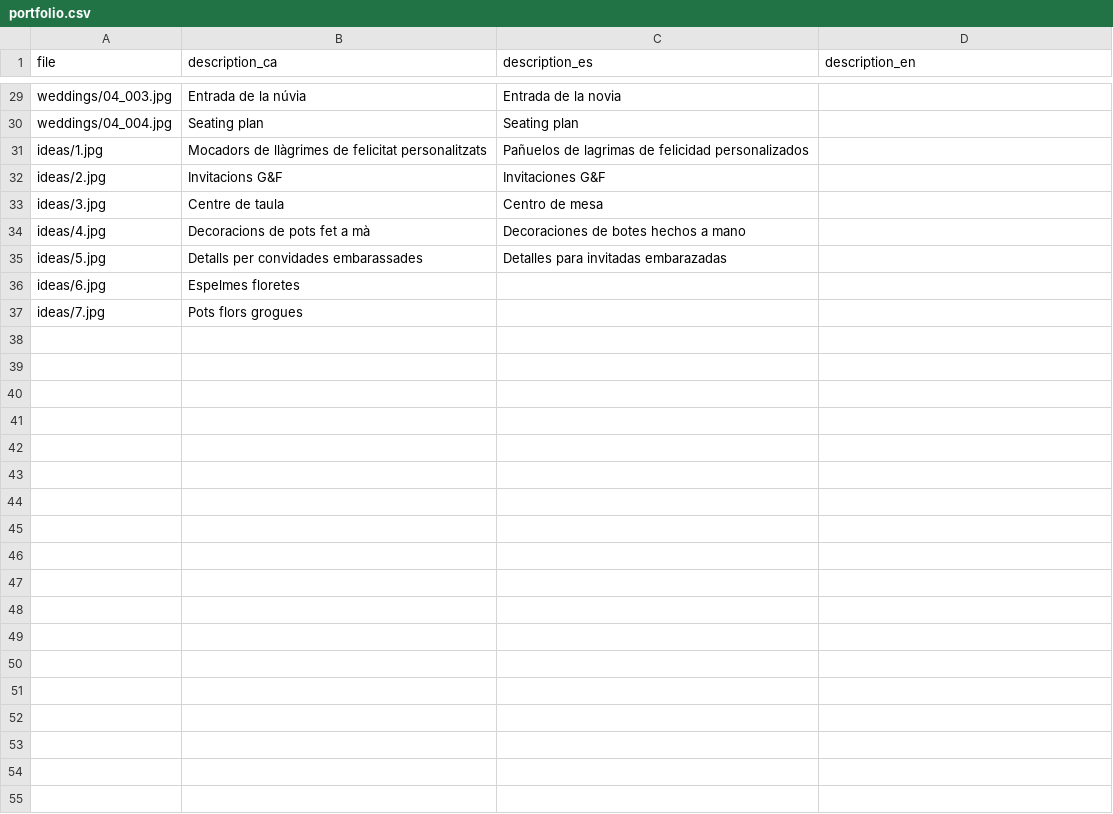
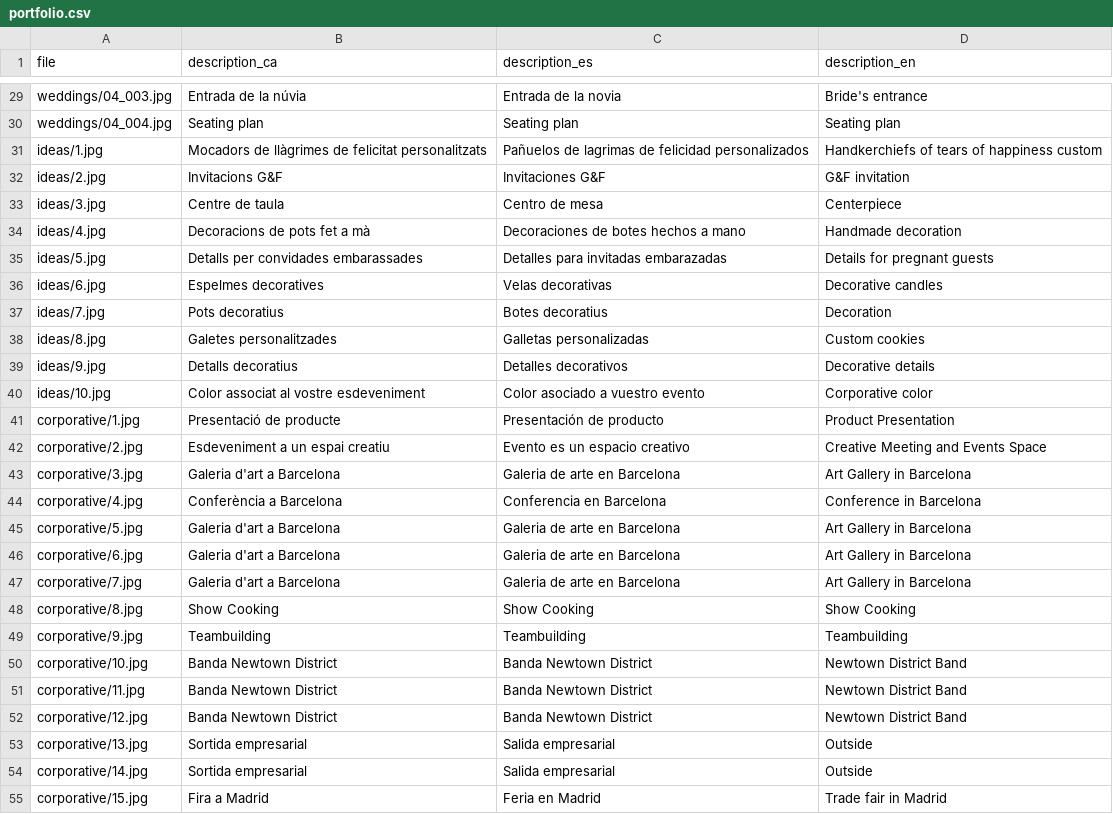
Before and after one commit to TheGreenVintage/thegreenvintage.website.static, a CSV file: _data/portfolio.csv, drawn as a sheet; only a part is shown, gaps mark what is left out; the diff covers the shown part only; the diff names each change by its address in the sheet, - before the commit and + after, or states it on an @@ line.

```diff
--- a/_data/portfolio.csv
+++ b/_data/portfolio.csv
-D29 (description_en): (empty)
+D29 (description_en): Bride's entrance
-D30 (description_en): (empty)
+D30 (description_en): Seating plan
-D31 (description_en): (empty)
+D31 (description_en): Handkerchiefs of tears of happiness custom
-D32 (description_en): (empty)
+D32 (description_en): G&F invitation
-D33 (description_en): (empty)
+D33 (description_en): Centerpiece
-D34 (description_en): (empty)
+D34 (description_en): Handmade decoration
-D35 (description_en): (empty)
+D35 (description_en): Details for pregnant guests
-B36 (description_ca): Espelmes floretes
+B36 (description_ca): Espelmes decoratives
-C36 (description_es): (empty)
+C36 (description_es): Velas decorativas
-D36 (description_en): (empty)
+D36 (description_en): Decorative candles
-B37 (description_ca): Pots flors grogues
+B37 (description_ca): Pots decoratius
-C37 (description_es): (empty)
+C37 (description_es): Botes decoratius
-D37 (description_en): (empty)
+D37 (description_en): Decoration
+row 38: ideas/8.jpg | Galetes personalitzades | Galletas personalizadas | Custom cookies
+row 39: ideas/9.jpg | Detalls decoratius | Detalles decorativos | Decorative details
+row 40: ideas/10.jpg | Color associat al vostre esdeveniment | Color asociado a vuestro evento | Corporative color
+row 41: corporative/1.jpg | Presentació de producte | Presentación de producto | Product Presentation
+row 42: corporative/2.jpg | Esdeveniment a un espai creatiu | Evento es un espacio creativo | Creative Meeting and Events Space
+row 43: corporative/3.jpg | Galeria d'art a Barcelona | Galeria de arte en Barcelona | Art Gallery in Barcelona
+row 44: corporative/4.jpg | Conferència a Barcelona | Conferencia en Barcelona | Conference in Barcelona
+row 45: corporative/5.jpg | Galeria d'art a Barcelona | Galeria de arte en Barcelona | Art Gallery in Barcelona
+row 46: corporative/6.jpg | Galeria d'art a Barcelona | Galeria de arte en Barcelona | Art Gallery in Barcelona
+row 47: corporative/7.jpg | Galeria d'art a Barcelona | Galeria de arte en Barcelona | Art Gallery in Barcelona
+row 48: corporative/8.jpg | Show Cooking | Show Cooking | Show Cooking
+row 49: corporative/9.jpg | Teambuilding | Teambuilding | Teambuilding
+row 50: corporative/10.jpg | Banda Newtown District | Banda Newtown District | Newtown District Band
+row 51: corporative/11.jpg | Banda Newtown District | Banda Newtown District | Newtown District Band
+row 52: corporative/12.jpg | Banda Newtown District | Banda Newtown District | Newtown District Band
+row 53: corporative/13.jpg | Sortida empresarial | Salida empresarial | Outside
+row 54: corporative/14.jpg | Sortida empresarial | Salida empresarial | Outside
+row 55: corporative/15.jpg | Fira a Madrid | Feria en Madrid | Trade fair in Madrid
```
Also changed, not shown: 4 added rows and 29 edited cells elsewhere in this file, _data/partners.csv.
